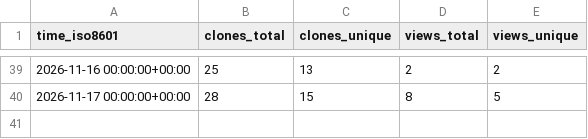
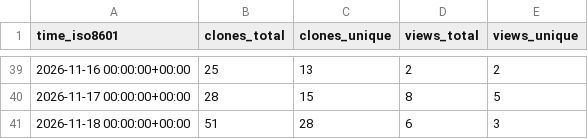
Before and after one commit to solid-pixel/uhf-server-docker, a CSV file: ale-benassi/uhf-server-docker/ghrs-data/views_clones_aggregate.csv, drawn as a sheet; only a part is shown, gaps mark what is left out; the diff names each change by its address in the sheet, - before the commit and + after, or states it on an @@ line.

```diff
--- a/ale-benassi/uhf-server-docker/ghrs-data/views_clones_aggregate.csv
+++ b/ale-benassi/uhf-server-docker/ghrs-data/views_clones_aggregate.csv
+row 41: 2026-11-18 00:00:00+00:00 | 51 | 28 | 6 | 3
```
Also changed, not shown: 1 other file.
